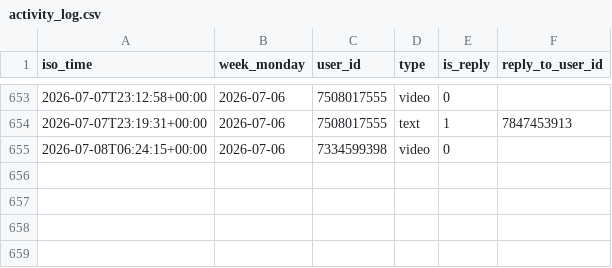
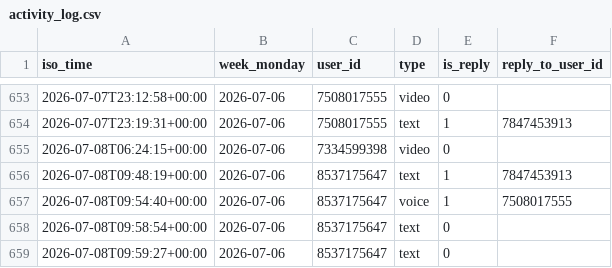
Before and after one commit to Mehinewe/weekly-topic-telegram, a CSV file: activity_log.csv, drawn as a sheet; only a part is shown, gaps mark what is left out.

```diff
--- a/activity_log.csv
+++ b/activity_log.csv
@@ -655 +655,5 @@ iso_time,week_monday,user_id,type,is_reply,reply_to_user_id
 2026-07-08T06:24:15+00:00,2026-07-06,7334599398,video,0,
+2026-07-08T09:48:19+00:00,2026-07-06,8537175647,text,1,7847453913
+2026-07-08T09:54:40+00:00,2026-07-06,8537175647,voice,1,7508017555
+2026-07-08T09:58:54+00:00,2026-07-06,8537175647,text,0,
+2026-07-08T09:59:27+00:00,2026-07-06,8537175647,text,0,
```
Also changed, not shown: 1 other file.
